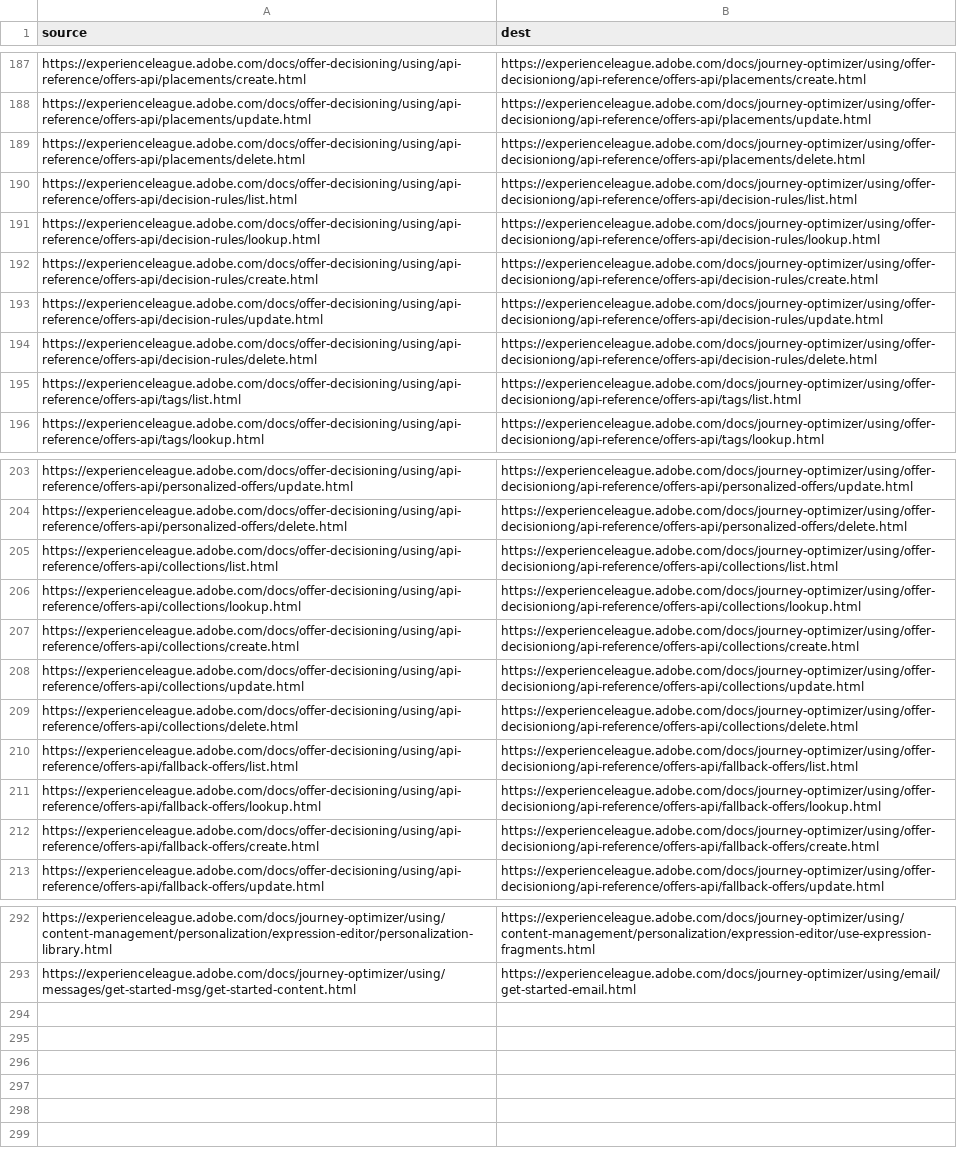
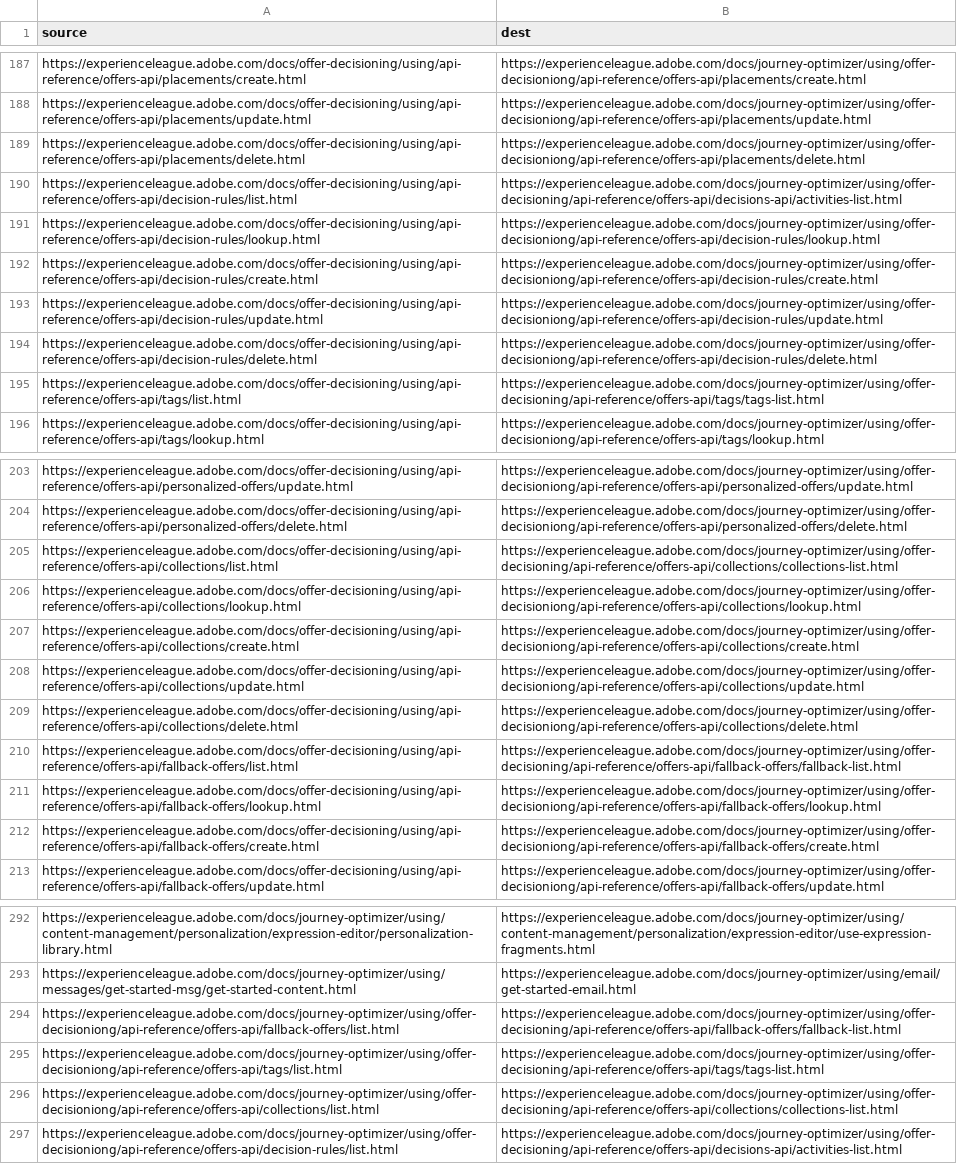
Before and after one commit to AdobeDocs/journey-optimizer.zh-Hans, a CSV file: redirects.csv, drawn as a sheet; only a part is shown, gaps mark what is left out.

Commit message:
Sync non localizable files for core commit 3bd1e54d786d6ed861d6ff4e42acd00aadf0a02e

```diff
--- a/redirects.csv
+++ b/redirects.csv
@@ -189,3 +189,3 @@ https://experienceleague.adobe.com/docs/offer-decisioning/using/api-reference/of
 https://experienceleague.adobe.com/docs/offer-decisioning/using/api-reference/offers-api/placements/delete.html,https://experienceleague.adobe.com/docs/journey-optimizer/using/offer-decisioniong/api-reference/offers-api/placements/delete.html
-https://experienceleague.adobe.com/docs/offer-decisioning/using/api-reference/offers-api/decision-rules/list.html,https://experienceleague.adobe.com/docs/journey-optimizer/using/offer-decisioniong/api-reference/offers-api/decision-rules/list.html
+https://experienceleague.adobe.com/docs/offer-decisioning/using/api-reference/offers-api/decision-rules/list.html,https://experienceleague.adobe.com/docs/journey-optimizer/using/offer-decisioning/api-reference/offers-api/decisions-api/activities-list.html
 https://experienceleague.adobe.com/docs/offer-decisioning/using/api-reference/offers-api/decision-rules/lookup.html,https://experienceleague.adobe.com/docs/journey-optimizer/using/offer-decisioniong/api-reference/offers-api/decision-rules/lookup.html
@@ -194,3 +194,3 @@ https://experienceleague.adobe.com/docs/offer-decisioning/using/api-reference/of
 https://experienceleague.adobe.com/docs/offer-decisioning/using/api-reference/offers-api/decision-rules/delete.html,https://experienceleague.adobe.com/docs/journey-optimizer/using/offer-decisioniong/api-reference/offers-api/decision-rules/delete.html
-https://experienceleague.adobe.com/docs/offer-decisioning/using/api-reference/offers-api/tags/list.html,https://experienceleague.adobe.com/docs/journey-optimizer/using/offer-decisioniong/api-reference/offers-api/tags/list.html
+https://experienceleague.adobe.com/docs/offer-decisioning/using/api-reference/offers-api/tags/list.html,https://experienceleague.adobe.com/docs/journey-optimizer/using/offer-decisioning/api-reference/offers-api/tags/tags-list.html
 https://experienceleague.adobe.com/docs/offer-decisioning/using/api-reference/offers-api/tags/lookup.html,https://experienceleague.adobe.com/docs/journey-optimizer/using/offer-decisioniong/api-reference/offers-api/tags/lookup.html
@@ -204,3 +204,3 @@ https://experienceleague.adobe.com/docs/offer-decisioning/using/api-reference/of
 https://experienceleague.adobe.com/docs/offer-decisioning/using/api-reference/offers-api/personalized-offers/delete.html,https://experienceleague.adobe.com/docs/journey-optimizer/using/offer-decisioniong/api-reference/offers-api/personalized-offers/delete.html
-https://experienceleague.adobe.com/docs/offer-decisioning/using/api-reference/offers-api/collections/list.html,https://experienceleague.adobe.com/docs/journey-optimizer/using/offer-decisioniong/api-reference/offers-api/collections/list.html
+https://experienceleague.adobe.com/docs/offer-decisioning/using/api-reference/offers-api/collections/list.html,https://experienceleague.adobe.com/docs/journey-optimizer/using/offer-decisioning/api-reference/offers-api/collections/collections-list.html
 https://experienceleague.adobe.com/docs/offer-decisioning/using/api-reference/offers-api/collections/lookup.html,https://experienceleague.adobe.com/docs/journey-optimizer/using/offer-decisioniong/api-reference/offers-api/collections/lookup.html
@@ -209,3 +209,3 @@ https://experienceleague.adobe.com/docs/offer-decisioning/using/api-reference/of
 https://experienceleague.adobe.com/docs/offer-decisioning/using/api-reference/offers-api/collections/delete.html,https://experienceleague.adobe.com/docs/journey-optimizer/using/offer-decisioniong/api-reference/offers-api/collections/delete.html
-https://experienceleague.adobe.com/docs/offer-decisioning/using/api-reference/offers-api/fallback-offers/list.html,https://experienceleague.adobe.com/docs/journey-optimizer/using/offer-decisioniong/api-reference/offers-api/fallback-offers/list.html
+https://experienceleague.adobe.com/docs/offer-decisioning/using/api-reference/offers-api/fallback-offers/list.html,https://experienceleague.adobe.com/docs/journey-optimizer/using/offer-decisioning/api-reference/offers-api/fallback-offers/fallback-list.html
 https://experienceleague.adobe.com/docs/offer-decisioning/using/api-reference/offers-api/fallback-offers/lookup.html,https://experienceleague.adobe.com/docs/journey-optimizer/using/offer-decisioniong/api-reference/offers-api/fallback-offers/lookup.html
@@ -293 +293,5 @@ https://experienceleague.adobe.com/docs/journey-optimizer/using/content-manageme
 https://experienceleague.adobe.com/docs/journey-optimizer/using/messages/get-started-msg/get-started-content.html,https://experienceleague.adobe.com/docs/journey-optimizer/using/email/get-started-email.html
+https://experienceleague.adobe.com/docs/journey-optimizer/using/offer-decisioniong/api-reference/offers-api/fallback-offers/list.html,https://experienceleague.adobe.com/docs/journey-optimizer/using/offer-decisioning/api-reference/offers-api/fallback-offers/fallback-list.html
+https://experienceleague.adobe.com/docs/journey-optimizer/using/offer-decisioniong/api-reference/offers-api/tags/list.html,https://experienceleague.adobe.com/docs/journey-optimizer/using/offer-decisioning/api-reference/offers-api/tags/tags-list.html
+https://experienceleague.adobe.com/docs/journey-optimizer/using/offer-decisioniong/api-reference/offers-api/collections/list.html,https://experienceleague.adobe.com/docs/journey-optimizer/using/offer-decisioning/api-reference/offers-api/collections/collections-list.html
+https://experienceleague.adobe.com/docs/journey-optimizer/using/offer-decisioniong/api-reference/offers-api/decision-rules/list.html,https://experienceleague.adobe.com/docs/journey-optimizer/using/offer-decisioning/api-reference/offers-api/decisions-api/activities-list.html
```
